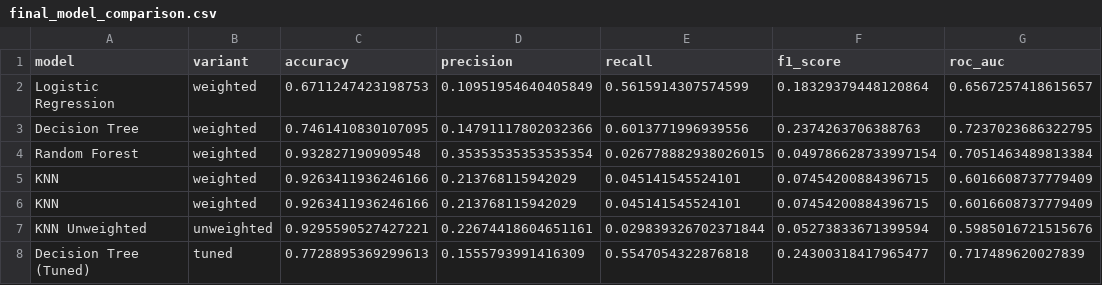
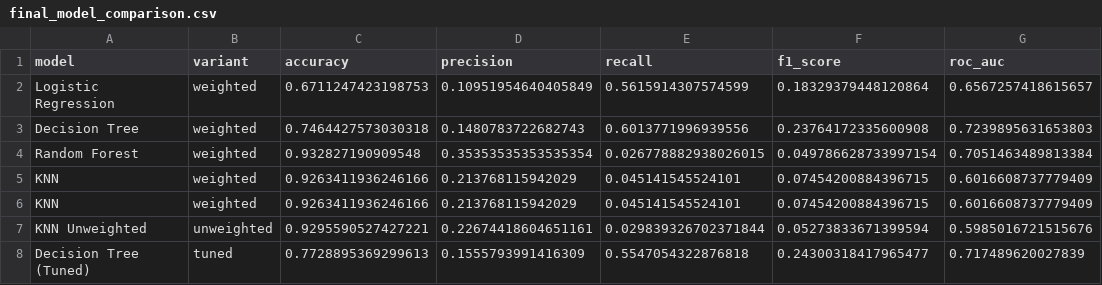
Before and after one commit to LM-74/tecktrek-project, a CSV file: Reports/final_model_comparison.csv, drawn as a sheet.

```diff
--- a/Reports/final_model_comparison.csv
+++ b/Reports/final_model_comparison.csv
@@ -2,3 +2,3 @@ model,variant,accuracy,precision,recall,f1_score,roc_auc
 Logistic Regression,weighted,0.6711247423198753,0.10951954640405849,0.5615914307574599,0.18329379448120864,0.6567257418615657
-Decision Tree,weighted,0.7461410830107095,0.14791117802032366,0.6013771996939556,0.2374263706388763,0.7237023686322795
+Decision Tree,weighted,0.7464427573030318,0.1480783722682743,0.6013771996939556,0.23764172335600908,0.7239895631653803
 Random Forest,weighted,0.932827190909548,0.35353535353535354,0.026778882938026015,0.049786628733997154,0.7051463489813384
```
Also changed, not shown: Reports/model_comparison.csv, 5 other files.
